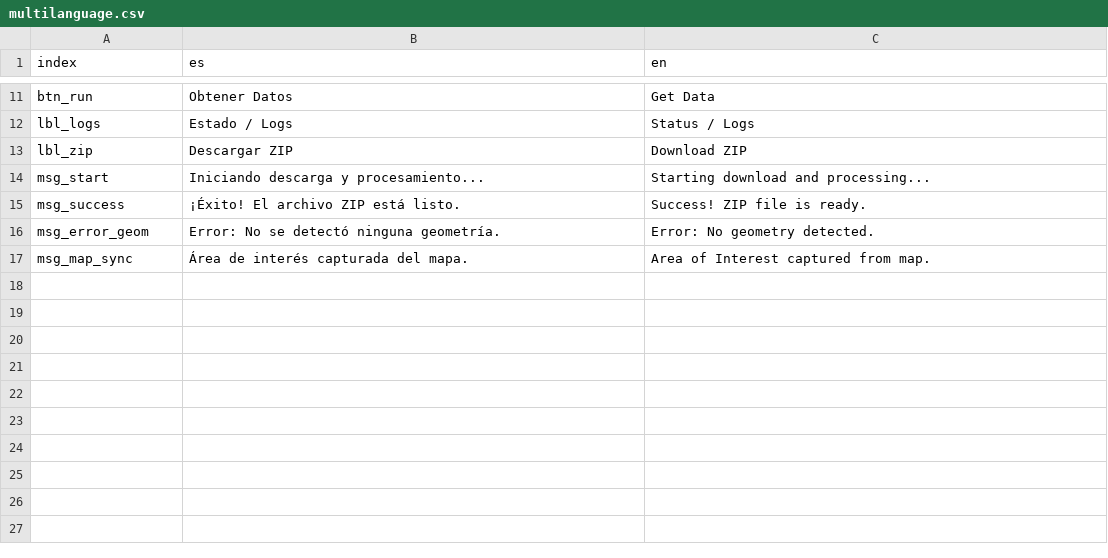
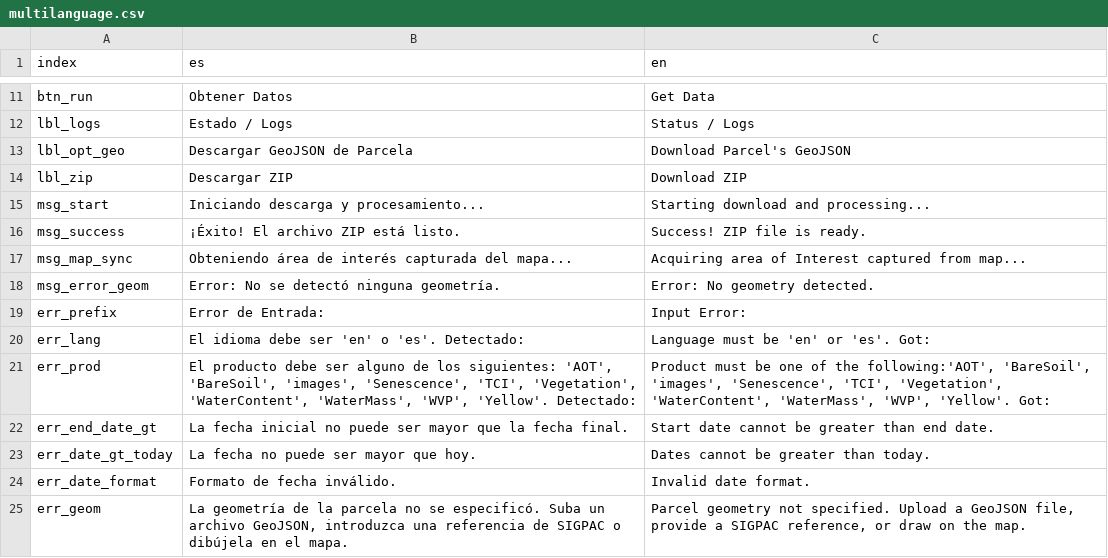
Before and after one commit to KhaosResearch/satellite-crop-merge-ds, a CSV file: src/assets/multilanguage.csv, drawn as a sheet; only a part is shown, gaps mark what is left out; removed rows and columns are numbered as before the commit, all else as after; the diff names each change by its address in the sheet, - before the commit and + after, or states it on an @@ line.

Commit message:
chore: update notif. msg & return parcel's geometry GeoJSON file as output

```diff
--- a/src/assets/multilanguage.csv
+++ b/src/assets/multilanguage.csv
+row 13: lbl_opt_geo | Descargar GeoJSON de Parcela | Download Parcel's GeoJSON
+row 17: msg_map_sync | Obteniendo área de interés capturada del mapa... | Acquiring area of Interest captured from map...
-row 17: msg_map_sync | Área de interés capturada del mapa. | Area of Interest captured from map.
+row 19: err_prefix | Error de Entrada: | Input Error:
+row 20: err_lang | El idioma debe ser 'en' o 'es'. Detectado: | Language must be 'en' or 'es'. Got:
+row 21: err_prod | El producto debe ser alguno de los siguientes: 'AOT', 'BareSoil', 'images', 'Senescence', 'TCI', 'Vegetation', 'WaterContent', 'WaterMass', 'WVP', 'Yellow'. Detectado: | Product must be one of the following:'AOT', 'BareSoil', 'images', 'Senescence', 'TCI', 'Vegetation', 'WaterContent', 'WaterMass', 'WVP', 'Yellow'. Got:
+row 22: err_end_date_gt | La fecha inicial no puede ser mayor que la fecha final. | Start date cannot be greater than end date.
+row 23: err_date_gt_today | La fecha no puede ser mayor que hoy. | Dates cannot be greater than today.
+row 24: err_date_format | Formato de fecha inválido. | Invalid date format.
+row 25: err_geom | La geometría de la parcela no se especificó. Suba un archivo GeoJSON, introduzca una referencia de SIGPAC o dibújela en el mapa. | Parcel geometry not specified. Upload a GeoJSON file, provide a SIGPAC reference, or draw on the map.
```
Also changed, not shown: 2 other files.
